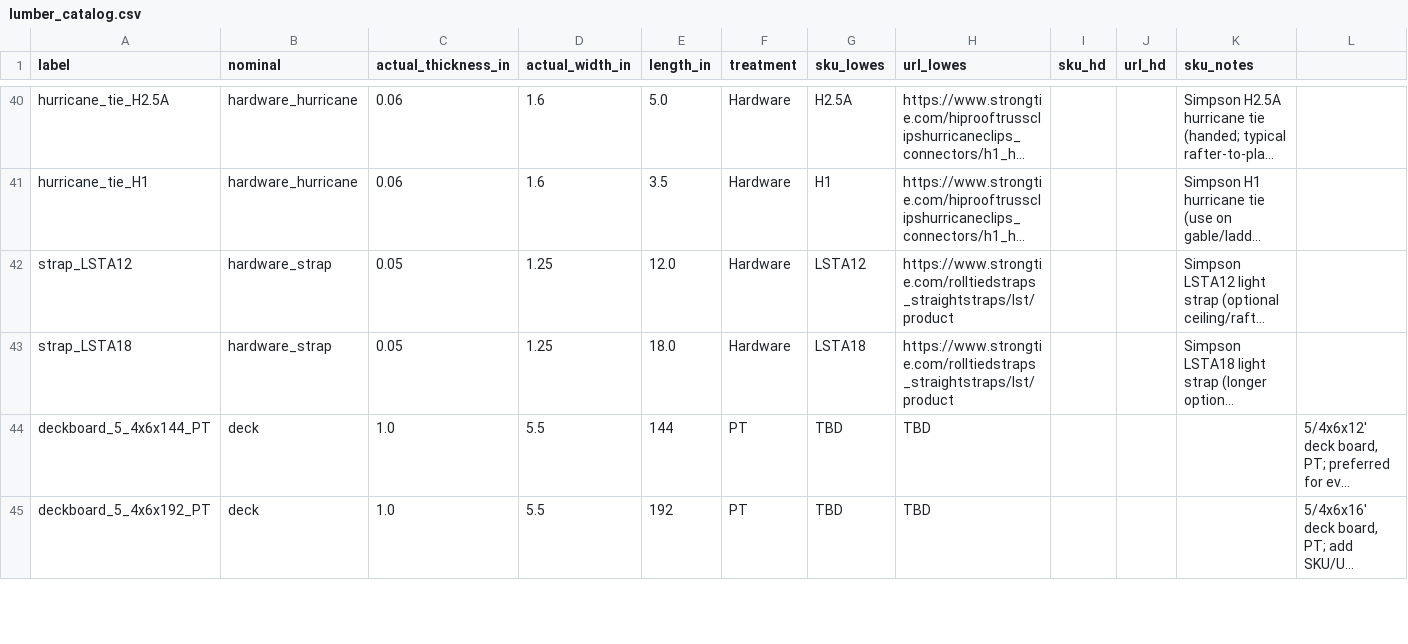
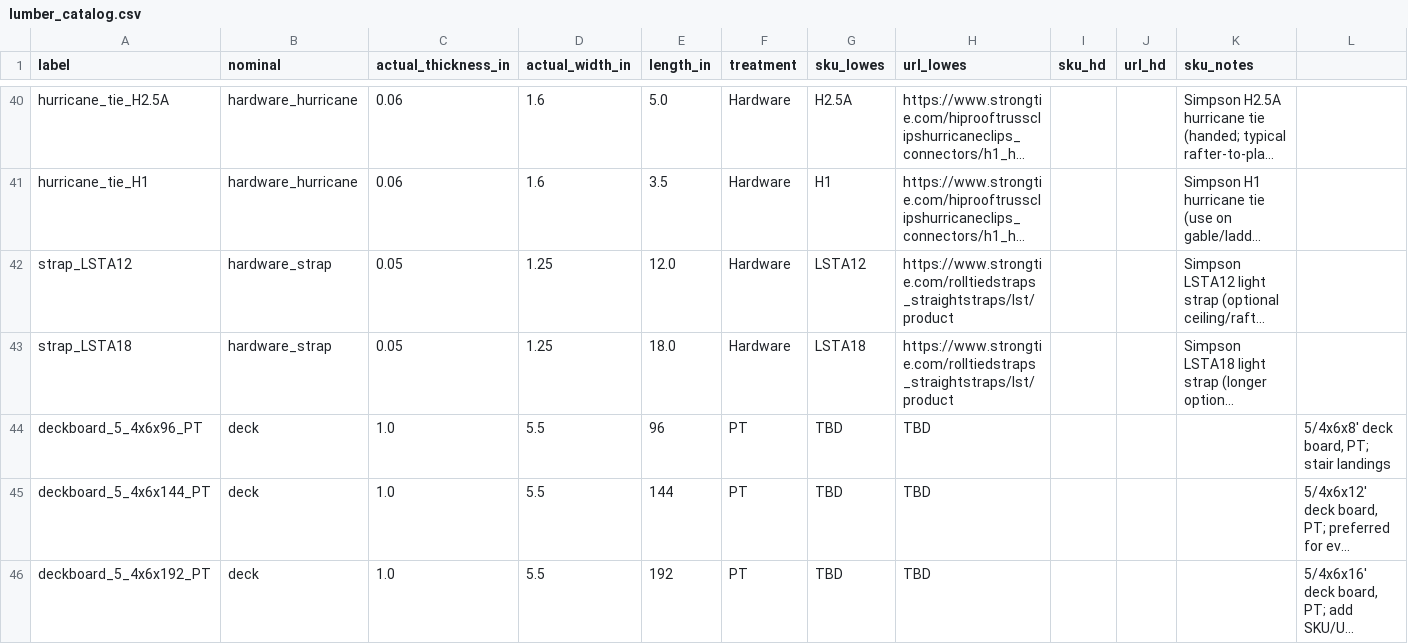
Before and after one commit to brucedombrowski/OpenSourceHouseProject, a CSV file: FreeCAD/DesignHouse/lumber/lumber_catalog.csv, drawn as a sheet; only a part is shown, gaps mark what is left out; long unchanged cells end in …; rows hold the shown columns only; the diff names each change by its address in the sheet, - before the commit and + after, or states it on an @@ line.

```diff
--- a/FreeCAD/DesignHouse/lumber/lumber_catalog.csv
+++ b/FreeCAD/DesignHouse/lumber/lumber_catalog.csv
+row 44: deckboard_5_4x6x96_PT | deck | 1.0 | 5.5 | 96 | PT | TBD | TBD |  |  |  | 5/4x6x8' deck board, PT; stair landings
```
Also changed, not shown: 12 other files.
